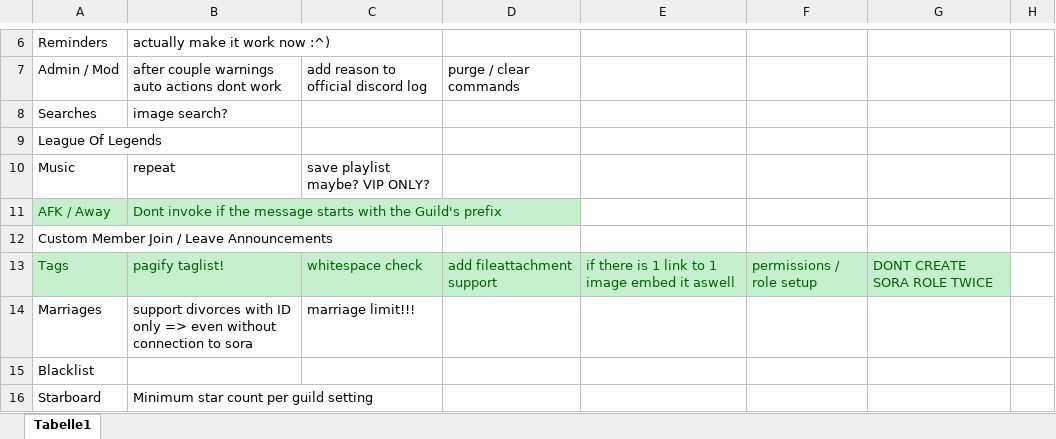
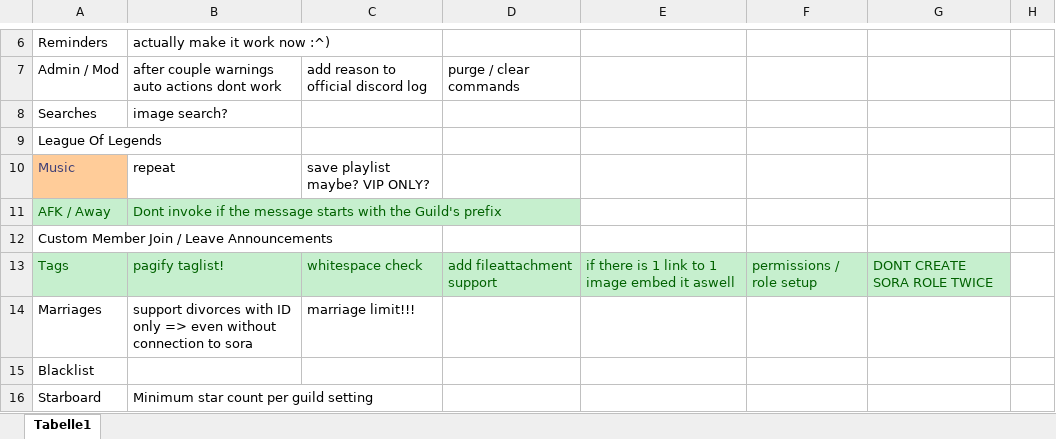
Before and after one commit to Daniele122898/SoraBot-v2, an Excel workbook: SoraBot-v2/To-Do List.xlsx, sheet Tabelle1, drawn as a sheet; only a part is shown, gaps mark what is left out; values as stored, in another font and other column widths than the file's, no borders; the diff names each change by its address in the sheet, - before the commit and + after, or states it on an @@ line.

```diff
--- a/SoraBot-v2/To-Do List.xlsx (sheet Tabelle1)
+++ b/SoraBot-v2/To-Do List.xlsx (sheet Tabelle1)
@@ A10 fill: none → #FFCC99, text colour: black → #3F3F76 @@
```
Also changed, not shown: 14 other files.
